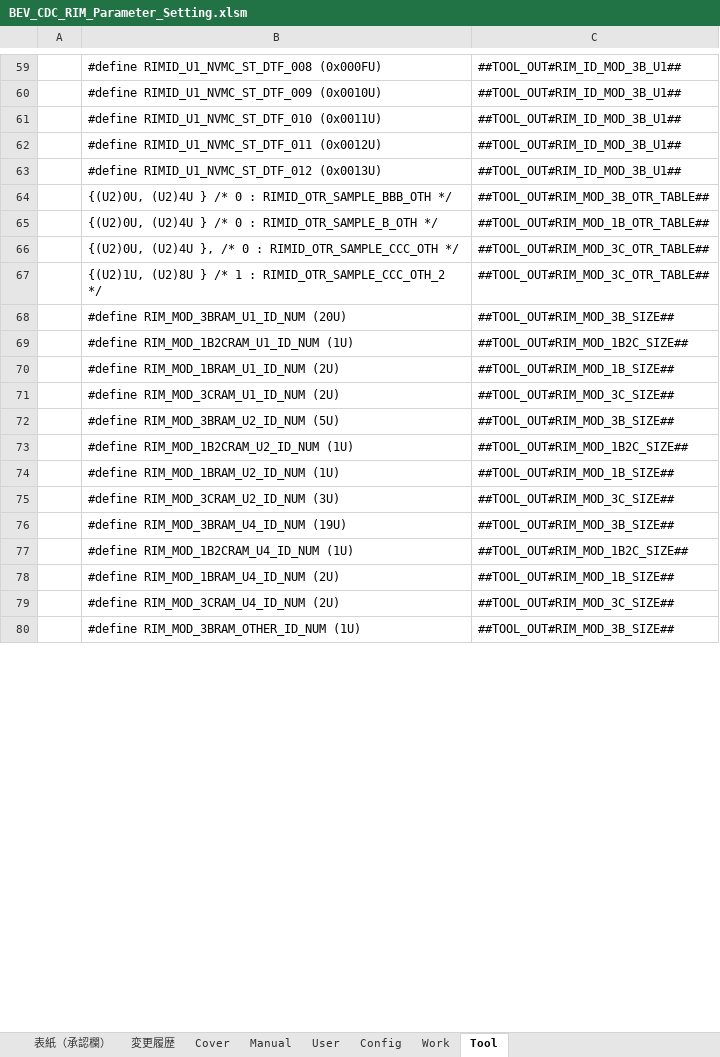
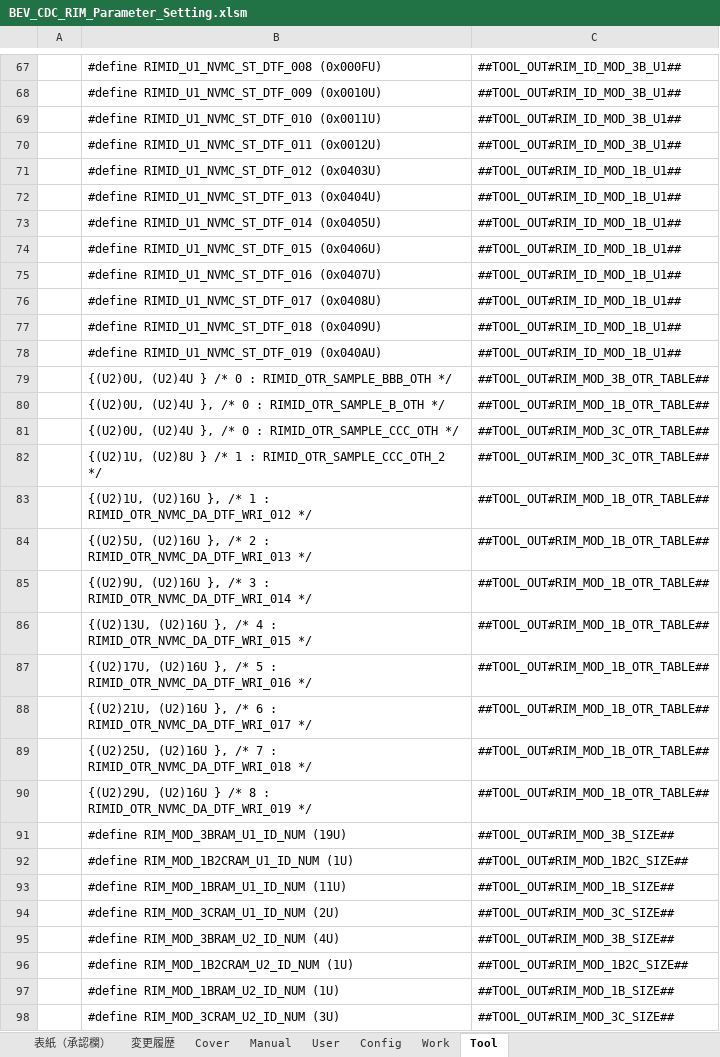
Before and after one commit to yuya-yamase/intro_git, an Excel workbook: src/PE1VM1/BSW/Memory/Rim/tool/BEV_CDC_RIM_Parameter_Setting.xlsm, sheet Tool, drawn as a sheet; only a part is shown, gaps mark what is left out; the shorter side is filled out with more unchanged rows; values as stored, in another font and other column widths than the file's, no borders; addresses are those after the commit; the diff covers the shown part only; the diff names each change by its address in the sheet, - before the commit and + after, or states it on an @@ line.

```diff
--- a/src/PE1VM1/BSW/Memory/Rim/tool/BEV_CDC_RIM_Parameter_Setting.xlsm (sheet Tool)
+++ b/src/PE1VM1/BSW/Memory/Rim/tool/BEV_CDC_RIM_Parameter_Setting.xlsm (sheet Tool)
-B71: #define RIMID_U1_NVMC_ST_DTF_012 (0x0013U)
+B71: #define RIMID_U1_NVMC_ST_DTF_012 (0x0403U)
-C71: ##TOOL_OUT#RIM_ID_MOD_3B_U1##
+C71: ##TOOL_OUT#RIM_ID_MOD_1B_U1##
+row 72:  | #define RIMID_U1_NVMC_ST_DTF_013 (0x0404U) | ##TOOL_OUT#RIM_ID_MOD_1B_U1##
+row 73:  | #define RIMID_U1_NVMC_ST_DTF_014 (0x0405U) | ##TOOL_OUT#RIM_ID_MOD_1B_U1##
+row 74:  | #define RIMID_U1_NVMC_ST_DTF_015 (0x0406U) | ##TOOL_OUT#RIM_ID_MOD_1B_U1##
+row 75:  | #define RIMID_U1_NVMC_ST_DTF_016 (0x0407U) | ##TOOL_OUT#RIM_ID_MOD_1B_U1##
+row 76:  | #define RIMID_U1_NVMC_ST_DTF_017 (0x0408U) | ##TOOL_OUT#RIM_ID_MOD_1B_U1##
+row 77:  | #define RIMID_U1_NVMC_ST_DTF_018 (0x0409U) | ##TOOL_OUT#RIM_ID_MOD_1B_U1##
+row 78:  | #define RIMID_U1_NVMC_ST_DTF_019 (0x040AU) | ##TOOL_OUT#RIM_ID_MOD_1B_U1##
-B80: {(U2)0U, (U2)4U } /* 0…
+B80: {(U2)0U, (U2)4U }, /* 0…
+row 83:  | {(U2)1U, (U2)16U }, /* 1 : RIMID_OTR_NVMC_DA_DTF_WRI_012 */ | ##TOOL_OUT#RIM_MOD_1B_OTR_TABLE##
+row 84:  | {(U2)5U, (U2)16U }, /* 2 : RIMID_OTR_NVMC_DA_DTF_WRI_013 */ | ##TOOL_OUT#RIM_MOD_1B_OTR_TABLE##
+row 85:  | {(U2)9U, (U2)16U }, /* 3 : RIMID_OTR_NVMC_DA_DTF_WRI_014 */ | ##TOOL_OUT#RIM_MOD_1B_OTR_TABLE##
+row 86:  | {(U2)13U, (U2)16U }, /* 4 : RIMID_OTR_NVMC_DA_DTF_WRI_015 */ | ##TOOL_OUT#RIM_MOD_1B_OTR_TABLE##
+row 87:  | {(U2)17U, (U2)16U }, /* 5 : RIMID_OTR_NVMC_DA_DTF_WRI_016 */ | ##TOOL_OUT#RIM_MOD_1B_OTR_TABLE##
+row 88:  | {(U2)21U, (U2)16U }, /* 6 : RIMID_OTR_NVMC_DA_DTF_WRI_017 */ | ##TOOL_OUT#RIM_MOD_1B_OTR_TABLE##
+row 89:  | {(U2)25U, (U2)16U }, /* 7 : RIMID_OTR_NVMC_DA_DTF_WRI_018 */ | ##TOOL_OUT#RIM_MOD_1B_OTR_TABLE##
+row 90:  | {(U2)29U, (U2)16U } /* 8 : RIMID_OTR_NVMC_DA_DTF_WRI_019 */ | ##TOOL_OUT#RIM_MOD_1B_OTR_TABLE##
-B91: #define RIM_MOD_3BRAM_U1_ID_NUM (20U)
+B91: #define RIM_MOD_3BRAM_U1_ID_NUM (19U)
-B93: #define RIM_MOD_1BRAM_U1_ID_NUM (2U)
+B93: #define RIM_MOD_1BRAM_U1_ID_NUM (11U)
-B95: #define RIM_MOD_3BRAM_U2_ID_NUM (5U)
+B95: #define RIM_MOD_3BRAM_U2_ID_NUM (4U)
```
Also changed, not shown: 9 added rows, 1 removed row and 5 edited cells elsewhere in this sheet, sheet User, sheet Work, sheet 変更履歴, sheet 表紙（承認欄）, charts or pictures, 4 other files.
